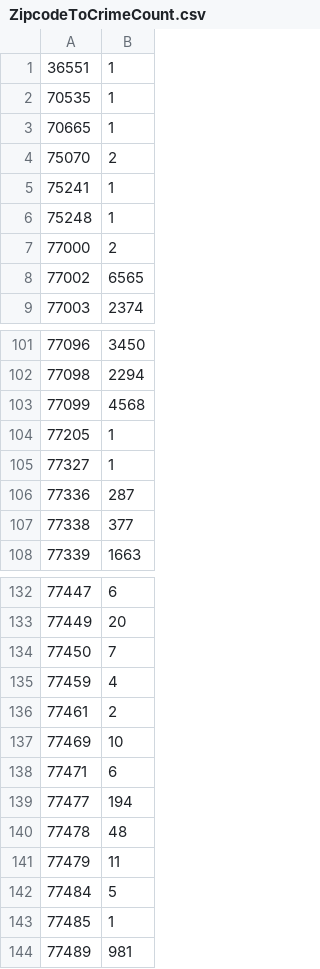
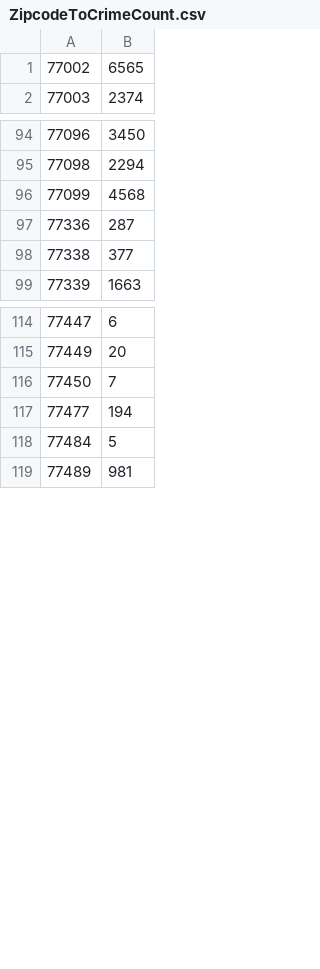
Before and after one commit to jhwang73/datathon-2020, a CSV file: data/ZipcodeToCrimeCount.csv, drawn as a sheet; only a part is shown, gaps mark what is left out; the diff covers the shown part only; the diff names each change by its address in the sheet, - before the commit and + after, or states it on an @@ line.

```diff
--- a/data/ZipcodeToCrimeCount.csv
+++ b/data/ZipcodeToCrimeCount.csv
-row 1: 36551 | 1
-row 2: 70535 | 1
-row 3: 70665 | 1
-row 4: 75070 | 2
-row 5: 75241 | 1
-row 6: 75248 | 1
-row 7: 77000 | 2
-row 104: 77205 | 1
-row 105: 77327 | 1
-row 135: 77459 | 4
-row 136: 77461 | 2
-row 137: 77469 | 10
-row 138: 77471 | 6
-row 140: 77478 | 48
-row 141: 77479 | 11
-row 143: 77485 | 1
```
Also changed, not shown: 22 removed rows elsewhere in this file.
